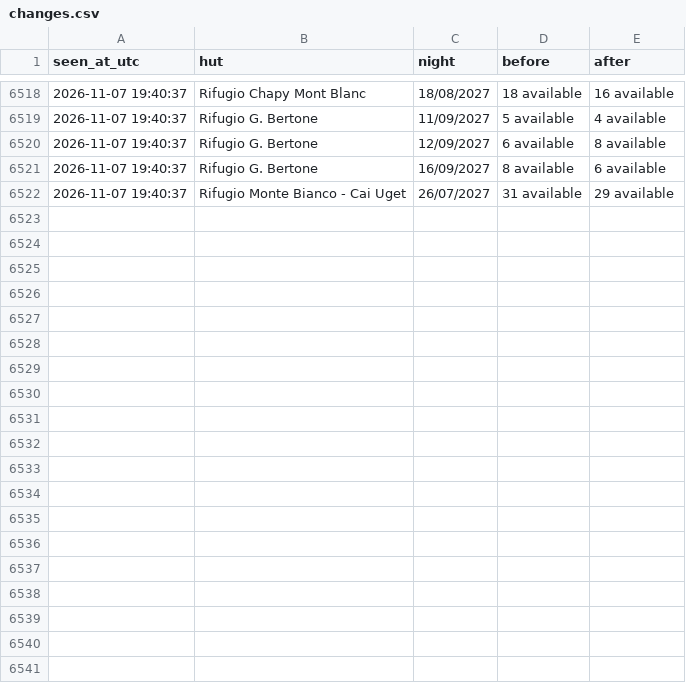
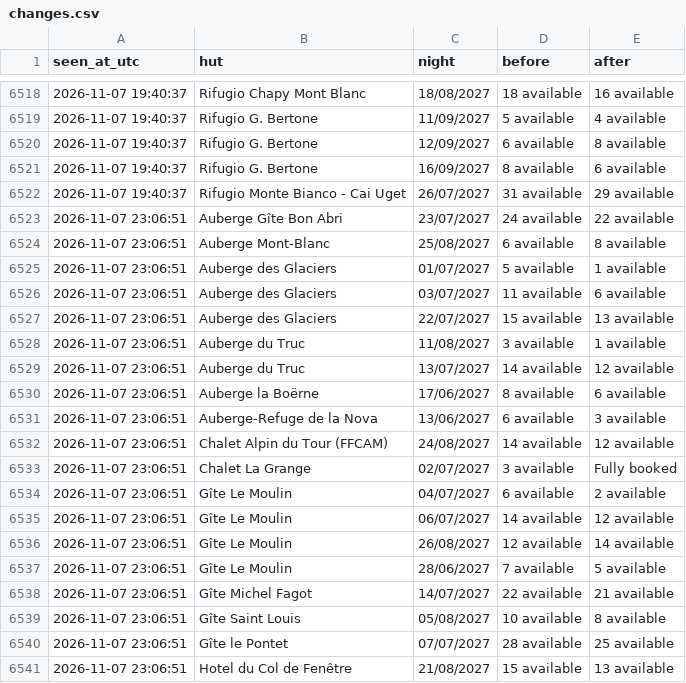
Before and after one commit to ljieen/tmb-bed-watcher, a CSV file: changes.csv, drawn as a sheet; only a part is shown, gaps mark what is left out; the diff covers the shown part only.

```diff
--- a/changes.csv
+++ b/changes.csv
@@ -6522 +6522,20 @@ seen_at_utc,hut,night,before,after
 2026-11-07 19:40:37,Rifugio Monte Bianco - Cai Uget,26/07/2027,31 available,29 available
+2026-11-07 23:06:51,Auberge Gîte Bon Abri,23/07/2027,24 available,22 available
+2026-11-07 23:06:51,Auberge Mont-Blanc,25/08/2027,6 available,8 available
+2026-11-07 23:06:51,Auberge des Glaciers,01/07/2027,5 available,1 available
+2026-11-07 23:06:51,Auberge des Glaciers,03/07/2027,11 available,6 available
+2026-11-07 23:06:51,Auberge des Glaciers,22/07/2027,15 available,13 available
+2026-11-07 23:06:51,Auberge du Truc,11/08/2027,3 available,1 available
+2026-11-07 23:06:51,Auberge du Truc,13/07/2027,14 available,12 available
+2026-11-07 23:06:51,Auberge la Boërne,17/06/2027,8 available,6 available
+2026-11-07 23:06:51,Auberge-Refuge de la Nova,13/06/2027,6 available,3 available
+2026-11-07 23:06:51,Chalet Alpin du Tour (FFCAM),24/08/2027,14 available,12 available
+2026-11-07 23:06:51,Chalet La Grange,02/07/2027,3 available,Fully booked
+2026-11-07 23:06:51,Gîte Le Moulin,04/07/2027,6 available,2 available
+2026-11-07 23:06:51,Gîte Le Moulin,06/07/2027,14 available,12 available
+2026-11-07 23:06:51,Gîte Le Moulin,26/08/2027,12 available,14 available
+2026-11-07 23:06:51,Gîte Le Moulin,28/06/2027,7 available,5 available
+2026-11-07 23:06:51,Gîte Michel Fagot,14/07/2027,22 available,21 available
+2026-11-07 23:06:51,Gîte Saint Louis,05/08/2027,10 available,8 available
+2026-11-07 23:06:51,Gîte le Pontet,07/07/2027,28 available,25 available
+2026-11-07 23:06:51,Hotel du Col de Fenêtre,21/08/2027,15 available,13 available
```
Also changed, not shown: 18 added rows elsewhere in this file, 1 other file.
